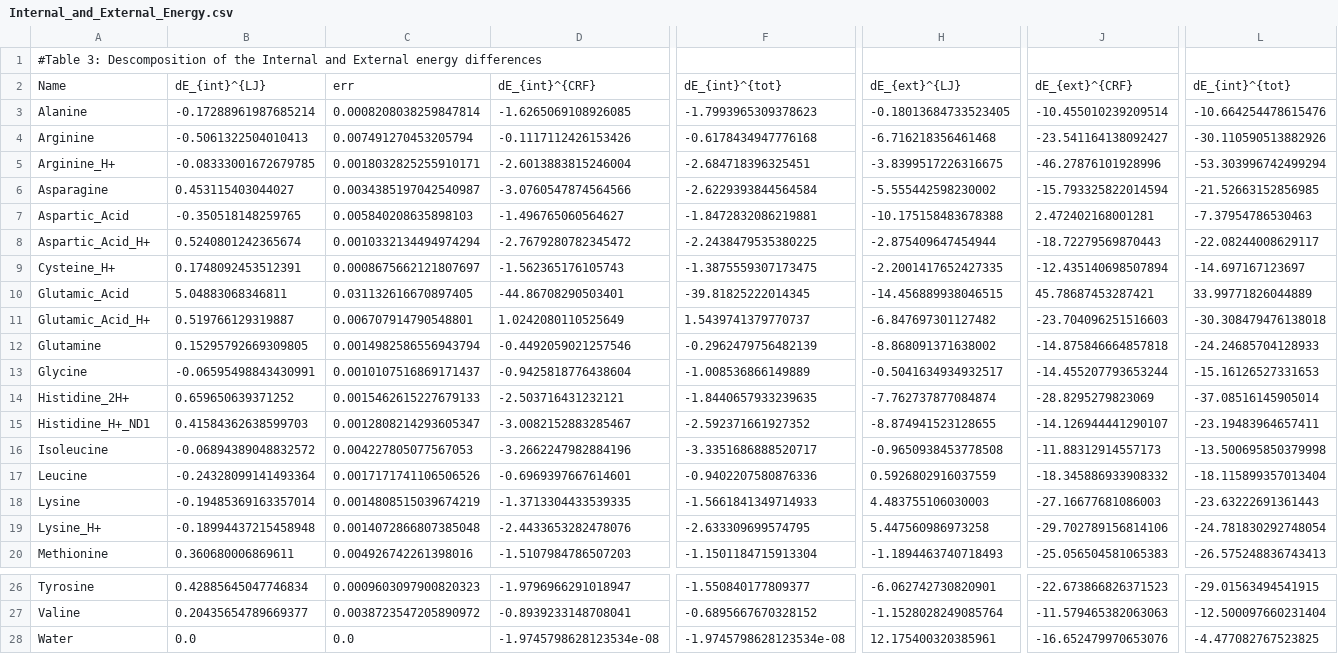
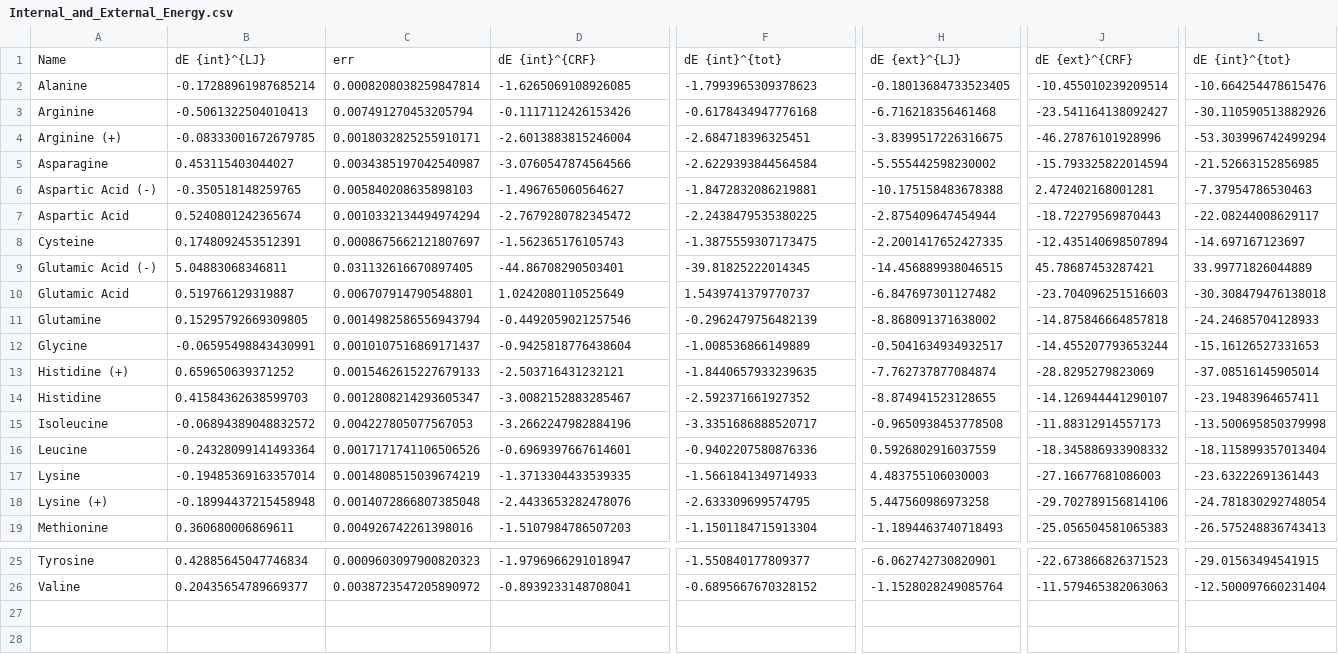
Before and after one commit to Molecular-Simulation-Lab-UV/graphene_adsorption, a CSV file: data/tables/Internal_and_External_Energy.csv, drawn as a sheet; only a part is shown, gaps mark what is left out; removed rows and columns are numbered as before the commit, all else as after; rows hold the shown columns only; the diff names each change by its address in the sheet, - before the commit and + after, or states it on an @@ line.

```diff
--- a/data/tables/Internal_and_External_Energy.csv
+++ b/data/tables/Internal_and_External_Energy.csv
-row 1: #Table 3: Descomposition of the Internal and External energy differences
-B1: dE_{int}^{LJ}
+B1: dE {int}^{LJ}
-D1: dE_{int}^{CRF}
+D1: dE {int}^{CRF}
-F1: dE_{int}^{tot}
+F1: dE {int}^{tot}
-H1: dE_{ext}^{LJ}
+H1: dE {ext}^{LJ}
-J1: dE_{ext}^{CRF}
+J1: dE {ext}^{CRF}
-L1: dE_{int}^{tot}
+L1: dE {int}^{tot}
-A4: Arginine_H+
+A4: Arginine (+)
-A6: Aspartic_Acid
+A6: Aspartic Acid (-)
-A7: Aspartic_Acid_H+
+A7: Aspartic Acid
-A8: Cysteine_H+
+A8: Cysteine
-A9: Glutamic_Acid
+A9: Glutamic Acid (-)
-A10: Glutamic_Acid_H+
+A10: Glutamic Acid
-A13: Histidine_2H+
+A13: Histidine (+)
-A14: Histidine_H+_ND1
+A14: Histidine
-A18: Lysine_H+
+A18: Lysine (+)
-row 28: Water | 0.0 | 0.0 | -1.9745798628123534e-08 | -1.9745798628123534e-08 | 12.175400320385961 | -16.652479970653076 | -4.477082767523825
```
Also changed, not shown: data/tables/Energy_Decomposition.csv, data/tables/Entropy_and_Diffusion.csv, 9 other files.
